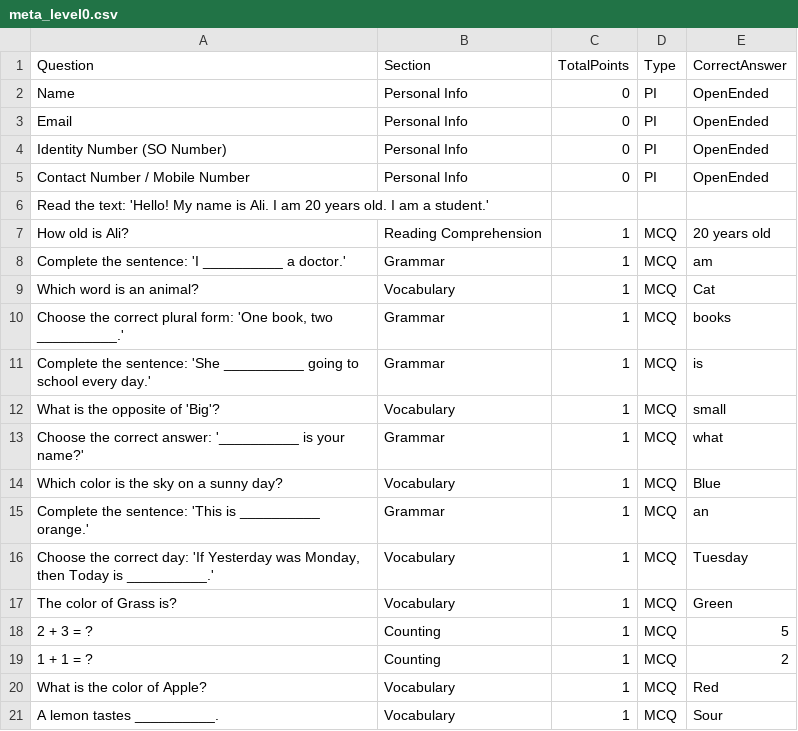
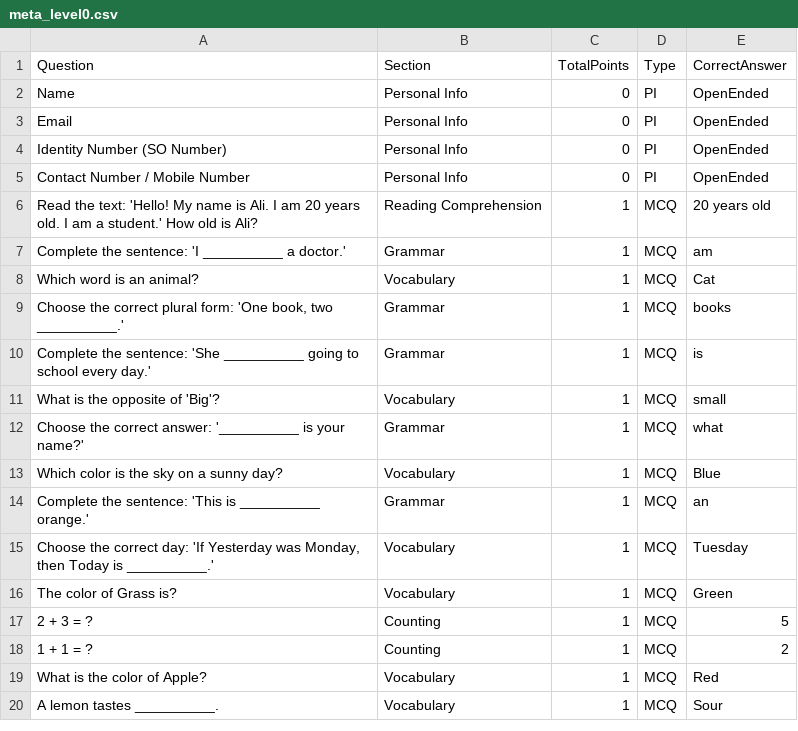
Before and after one commit to FarhanDhanani/QuizVisualizer, a CSV file: public/AliJiwani/March26/meta_level0.csv, drawn as a sheet.

Commit message:
evaluationOfLevel1-Level2-Level3-Level4

```diff
--- a/public/AliJiwani/March26/meta_level0.csv
+++ b/public/AliJiwani/March26/meta_level0.csv
@@ -5,4 +5,3 @@ Identity Number (SO Number),Personal Info,0,PI,OpenEnded
 Contact Number / Mobile Number,Personal Info,0,PI,OpenEnded
-Read the text: 'Hello! My name is Ali. I am 20 years old. I am a student.',,,,
-How old is Ali?,Reading Comprehension,1,MCQ,20 years old
+Read the text: 'Hello! My name is Ali. I am 20 years old. I am a student.' How old is Ali?,Reading Comprehension,1,MCQ,20 years old
 Complete the sentence: 'I __________ a doctor.',Grammar,1,MCQ,am
```
Also changed, not shown: 8 other files.
